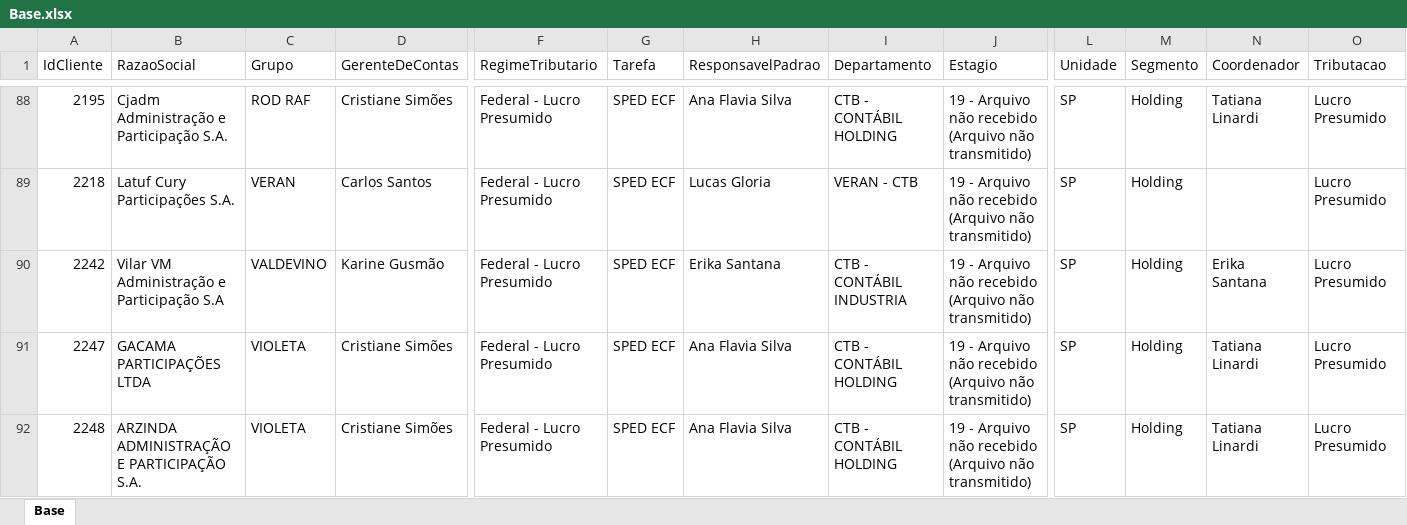
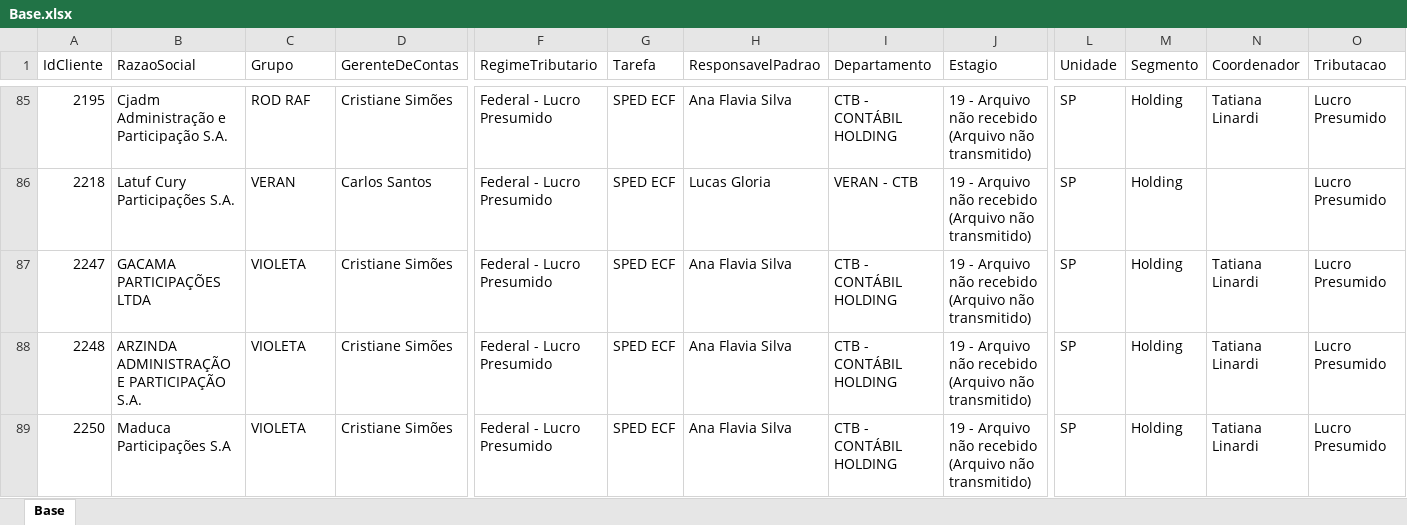
Before and after one commit to Controladoria-MG/Controle-de-SPED, an Excel workbook: data/base_formatada/Base.xlsx, sheet Base, drawn as a sheet; only a part is shown, gaps mark what is left out; the shorter side is filled out with more unchanged rows; values as stored, in another font and other column widths than the file's, no borders; removed rows and columns are numbered as before the commit, all else as after; rows hold the shown columns only; the diff covers the shown part only; the diff names each change by its address in the sheet, - before the commit and + after, or states it on an @@ line.

```diff
--- a/data/base_formatada/Base.xlsx (sheet Base)
+++ b/data/base_formatada/Base.xlsx (sheet Base)
-row 90: 2242 | Vilar VM Administração e Participação S.A | VALDEVINO | Karine Gusmão | Federal - Lucro Presumido | SPED ECF | Erika Santana | CTB - CONTÁBIL INDUSTRIA | 19 - Arquivo não recebido (Arquivo não transmitido) | SP | Holding | Erika Santana | Lucro Presumido
```
Also changed, not shown: 6 added rows and 5 removed rows elsewhere in this sheet.
